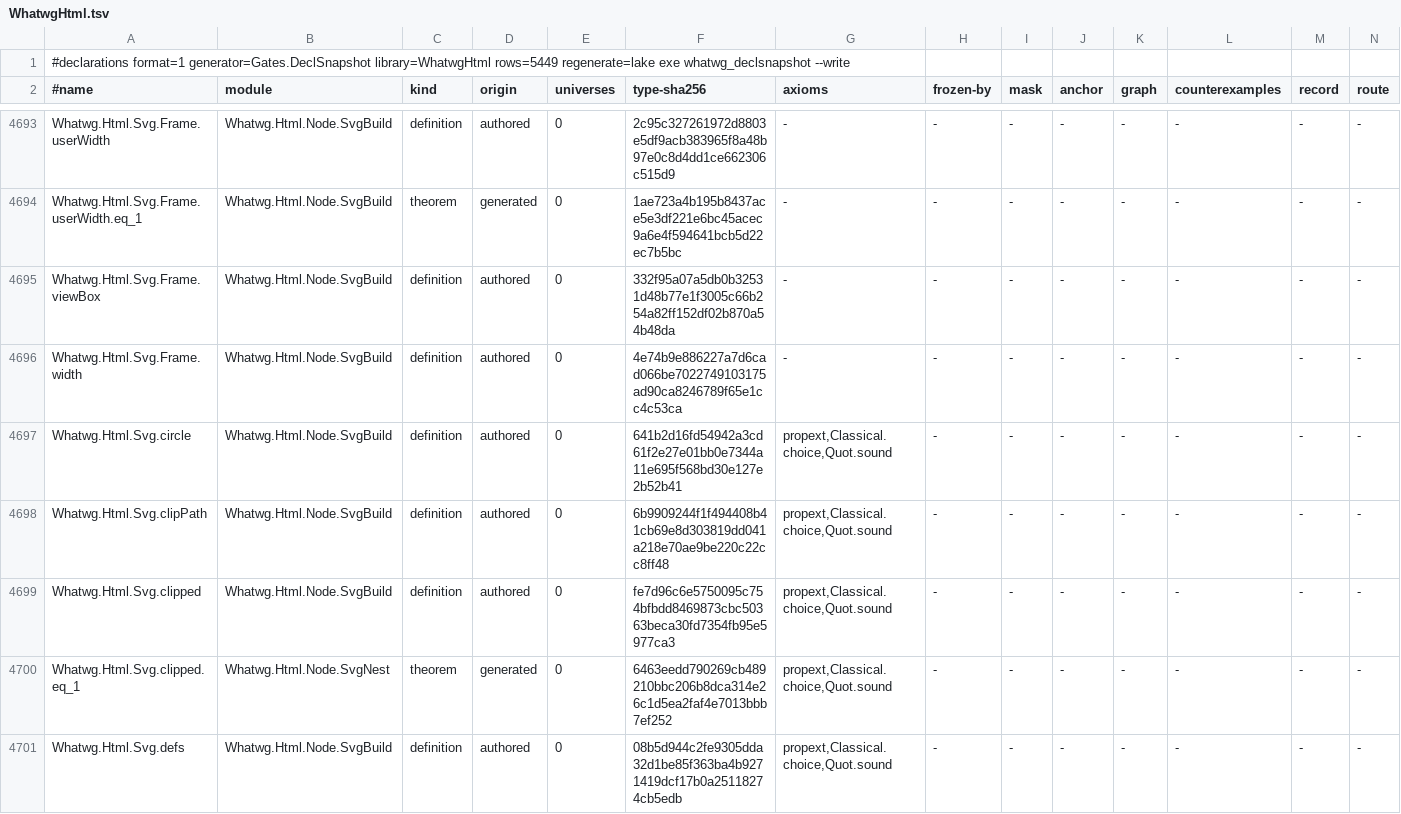
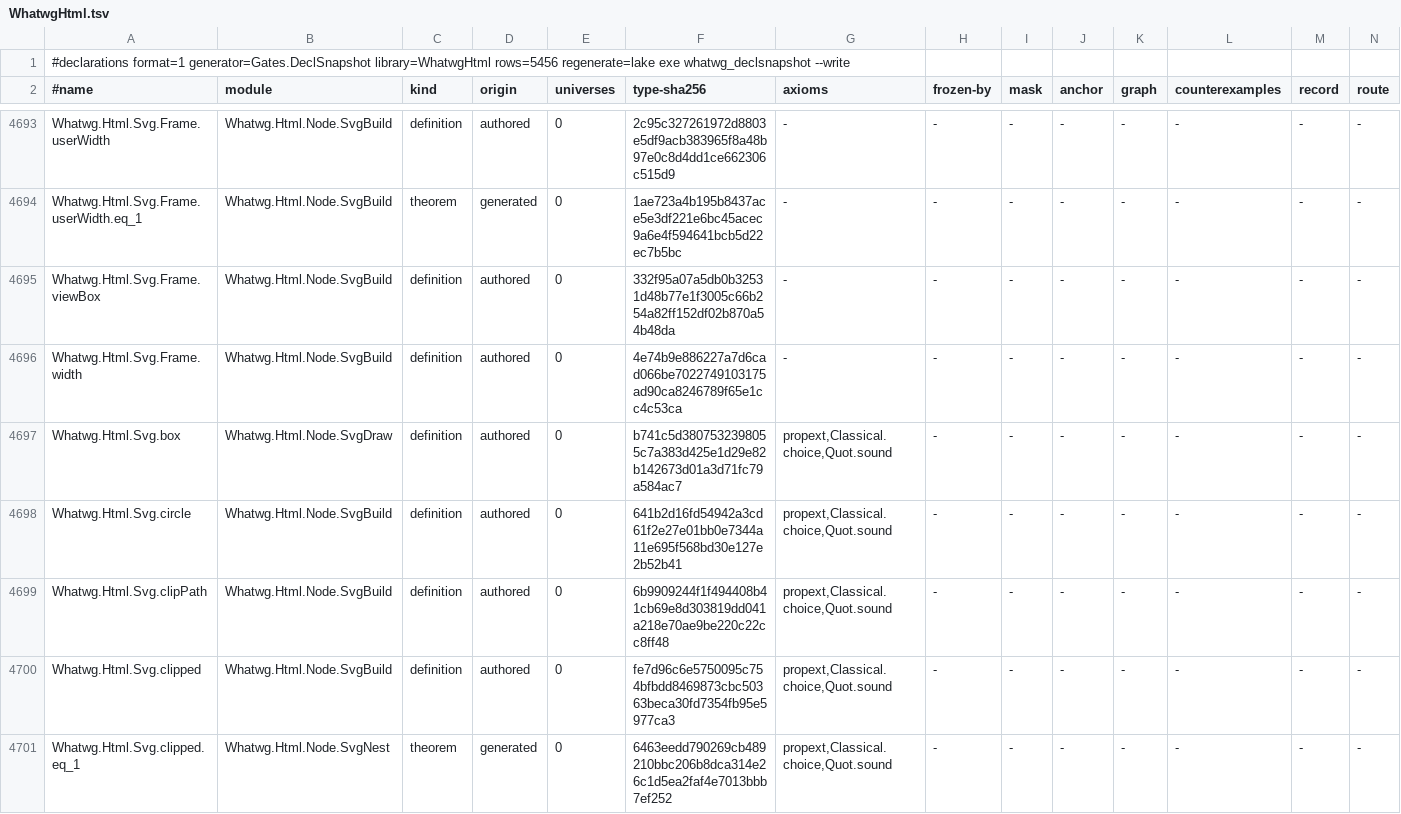
Before and after one commit to pure-algebra/lean4-whatwg, a TSV file: generated/declarations/WhatwgHtml.tsv, drawn as a sheet; only a part is shown, gaps mark what is left out; the shorter side is filled out with more unchanged rows; the diff covers the shown part only.

```diff
--- a/generated/declarations/WhatwgHtml.tsv
+++ b/generated/declarations/WhatwgHtml.tsv
@@ -1,2 +1,2 @@
-#declarations format=1 generator=Gates.DeclSnapshot library=WhatwgHtml rows=5449 regenerate=lake exe whatwg_declsnapshot --write
+#declarations format=1 generator=Gates.DeclSnapshot library=WhatwgHtml rows=5456 regenerate=lake exe whatwg_declsnapshot --write
 #name	module	kind	origin	universes	type-sha256	axioms	frozen-by	mask	anchor	graph	counterexamples	record	route
@@ -4696,2 +4696,3 @@ Whatwg.Html.Svg.Frame.viewBox	Whatwg.Html.Node.SvgBuild	definition	authored	0	33
 Whatwg.Html.Svg.Frame.width	Whatwg.Html.Node.SvgBuild	definition	authored	0	4e74b9e886227a7d6cad066be7022749103175ad90ca8246789f65e1cc4c53ca	-	-	-	-	-	-	-	-
+Whatwg.Html.Svg.box	Whatwg.Html.Node.SvgDraw	definition	authored	0	b741c5d3807532398055c7a383d425e1d29e82b142673d01a3d71fc79a584ac7	propext,Classical.choice,Quot.sound	-	-	-	-	-	-	-
 Whatwg.Html.Svg.circle	Whatwg.Html.Node.SvgBuild	definition	authored	0	641b2d16fd54942a3cd61f2e27e01bb0e7344a11e695f568bd30e127e2b52b41	propext,Classical.choice,Quot.sound	-	-	-	-	-	-	-
```
Also changed, not shown: 6 added rows elsewhere in this file, 43 other files.
